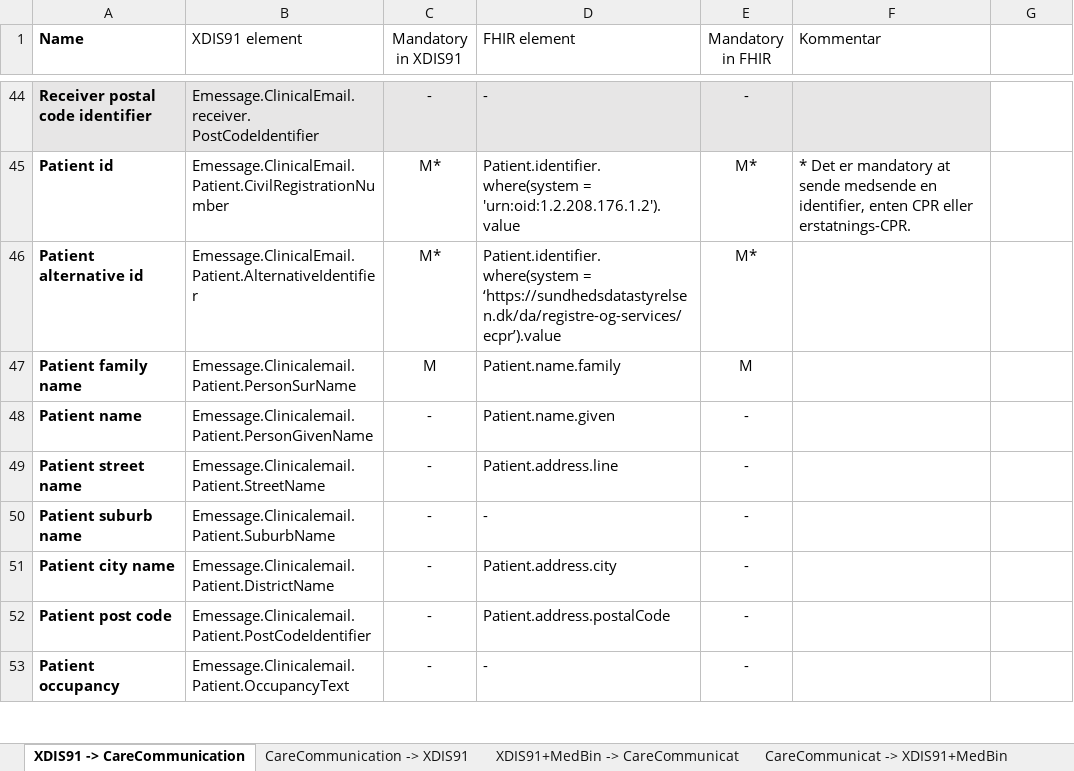
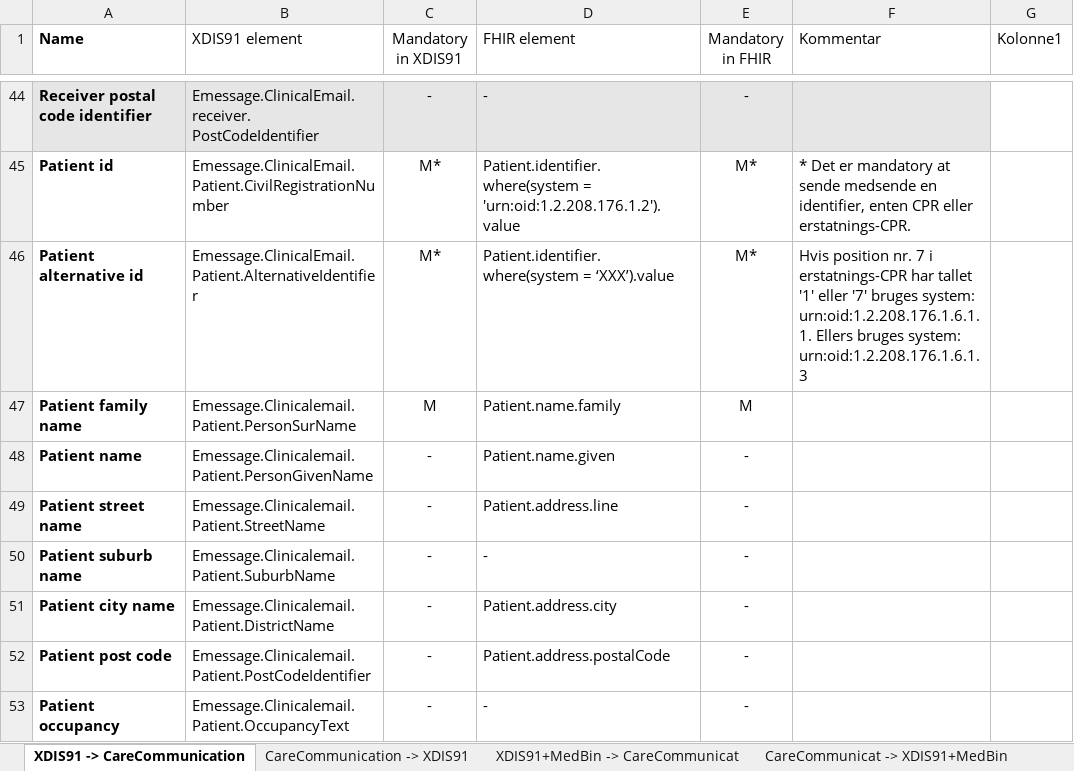
Before and after one commit to medcomdk/dk-medcom-carecommunication, an Excel workbook: docs/assets/Mapning-XDIS91-CareCommunication.xlsx, sheet XDIS91 -> CareCommunication, drawn as a sheet; only a part is shown, gaps mark what is left out; values as stored, in another font and other column widths than the file's, no borders; table styles not drawn; the diff names each change by its address in the sheet, - before the commit and + after, or states it on an @@ line.

```diff
--- a/docs/assets/Mapning-XDIS91-CareCommunication.xlsx (sheet XDIS91 -> CareCommunication)
+++ b/docs/assets/Mapning-XDIS91-CareCommunication.xlsx (sheet XDIS91 -> CareCommunication)
-G1: (empty)
+G1: Kolonne1
-D46 (FHIR element): Patient.identifier.where(system = ‘https://sundhedsdatastyrelsen.dk/da/registre-og-services/ecpr’).value
+D46 (FHIR element): Patient.identifier.where(system = ‘XXX’).value
-F46 (Kommentar): (empty)
+F46 (Kommentar): Hvis position nr. 7 i erstatnings-CPR har tallet '1' eller '7' bruges system: urn:oid:1.2.208.176.1.6.1.1. Ellers bruges system: urn:oid:1.2.208.176.1.6.1.3
```
Also changed, not shown: sheet XDIS91+MedBin -> CareCommunicat, 1 other file.
